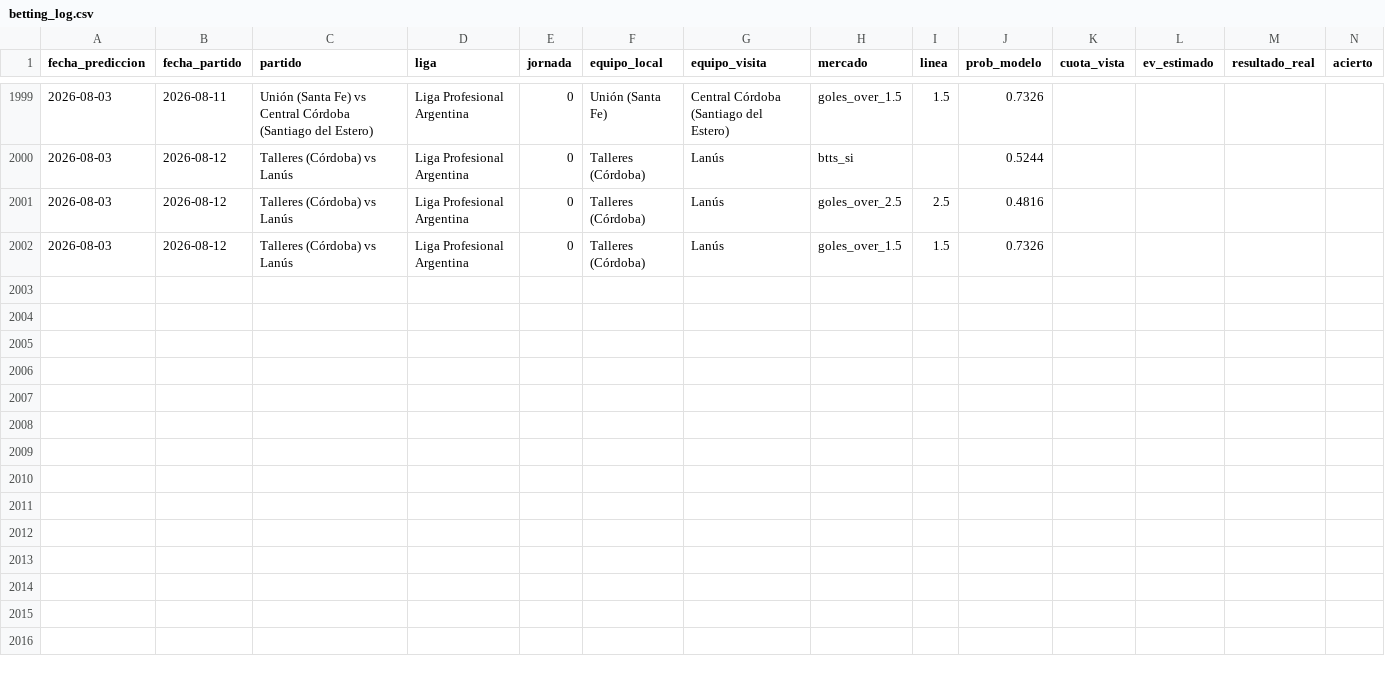
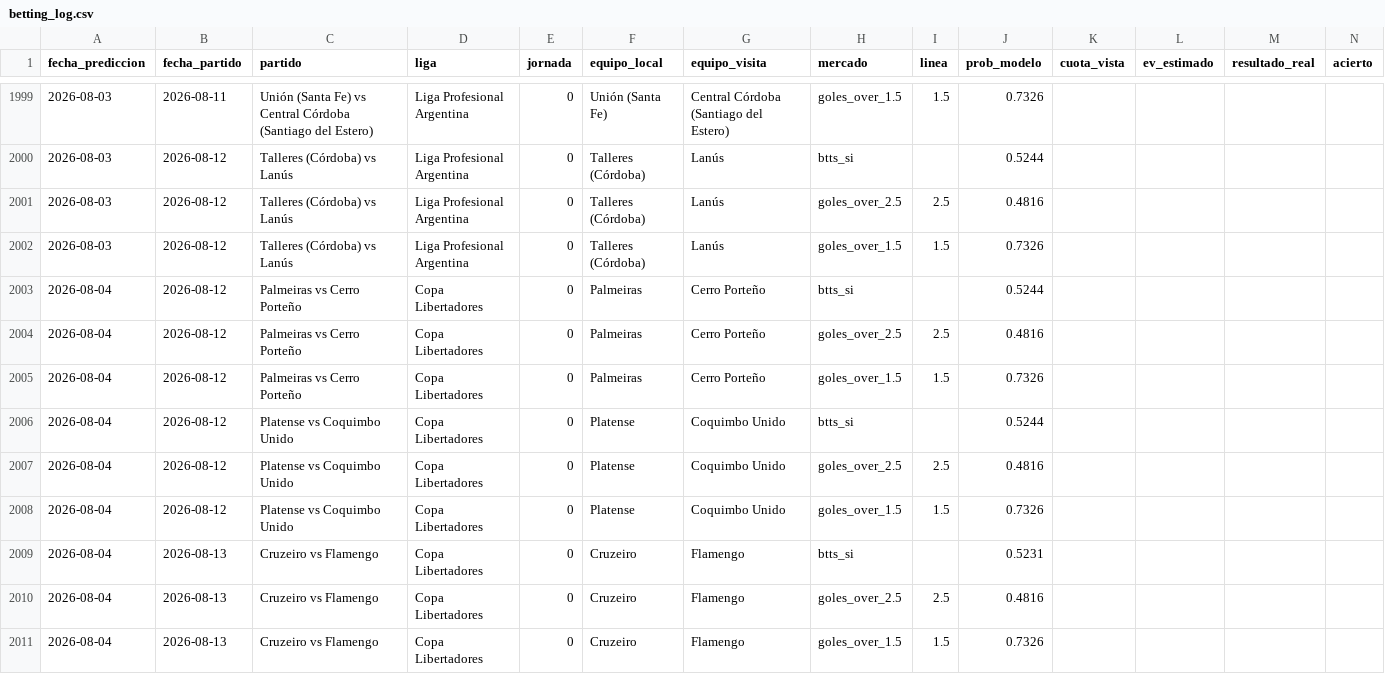
Before and after one commit to MauCarVaz1995/LigaMX, a CSV file: data/processed/betting_log.csv, drawn as a sheet; only a part is shown, gaps mark what is left out; rows hold the shown columns only; the diff names each change by its address in the sheet, - before the commit and + after, or states it on an @@ line.

```diff
--- a/data/processed/betting_log.csv
+++ b/data/processed/betting_log.csv
+row 2003: 2026-08-04 | 2026-08-12 | Palmeiras vs Cerro Porteño | Copa Libertadores | 0 | Palmeiras | Cerro Porteño | btts_si |  | 0.5244
+row 2004: 2026-08-04 | 2026-08-12 | Palmeiras vs Cerro Porteño | Copa Libertadores | 0 | Palmeiras | Cerro Porteño | goles_over_2.5 | 2.5 | 0.4816
+row 2005: 2026-08-04 | 2026-08-12 | Palmeiras vs Cerro Porteño | Copa Libertadores | 0 | Palmeiras | Cerro Porteño | goles_over_1.5 | 1.5 | 0.7326
+row 2006: 2026-08-04 | 2026-08-12 | Platense vs Coquimbo Unido | Copa Libertadores | 0 | Platense | Coquimbo Unido | btts_si |  | 0.5244
+row 2007: 2026-08-04 | 2026-08-12 | Platense vs Coquimbo Unido | Copa Libertadores | 0 | Platense | Coquimbo Unido | goles_over_2.5 | 2.5 | 0.4816
+row 2008: 2026-08-04 | 2026-08-12 | Platense vs Coquimbo Unido | Copa Libertadores | 0 | Platense | Coquimbo Unido | goles_over_1.5 | 1.5 | 0.7326
+row 2009: 2026-08-04 | 2026-08-13 | Cruzeiro vs Flamengo | Copa Libertadores | 0 | Cruzeiro | Flamengo | btts_si |  | 0.5231
+row 2010: 2026-08-04 | 2026-08-13 | Cruzeiro vs Flamengo | Copa Libertadores | 0 | Cruzeiro | Flamengo | goles_over_2.5 | 2.5 | 0.4816
+row 2011: 2026-08-04 | 2026-08-13 | Cruzeiro vs Flamengo | Copa Libertadores | 0 | Cruzeiro | Flamengo | goles_over_1.5 | 1.5 | 0.7326
```
Also changed, not shown: data/processed/predicciones_log.csv, 14 other files.
